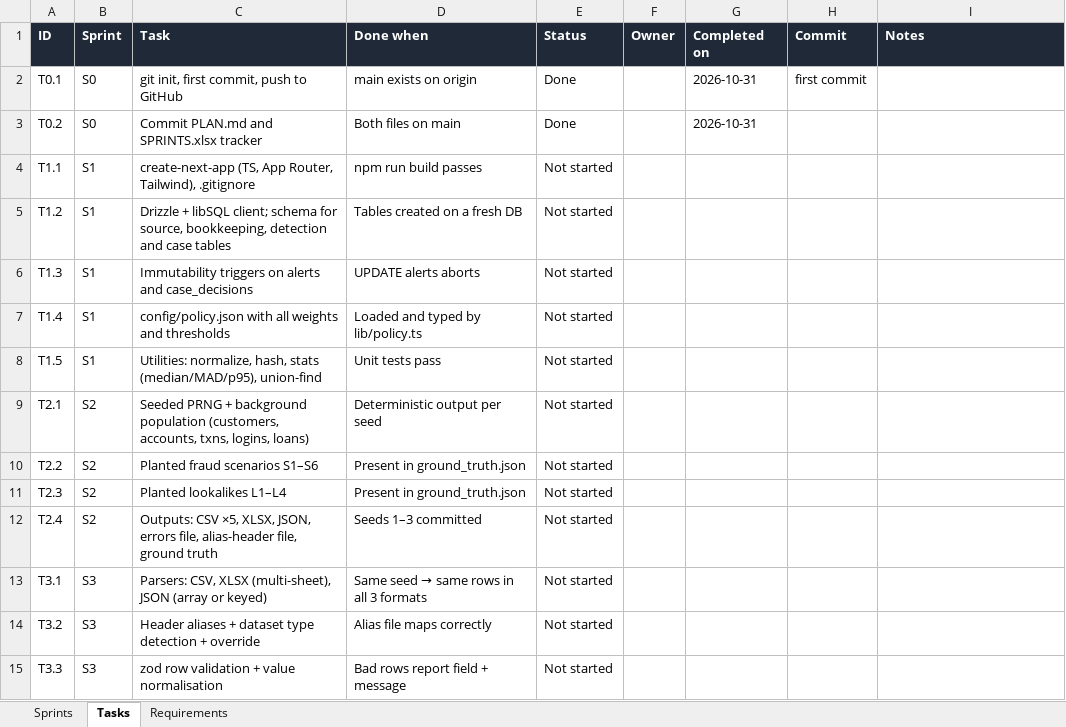
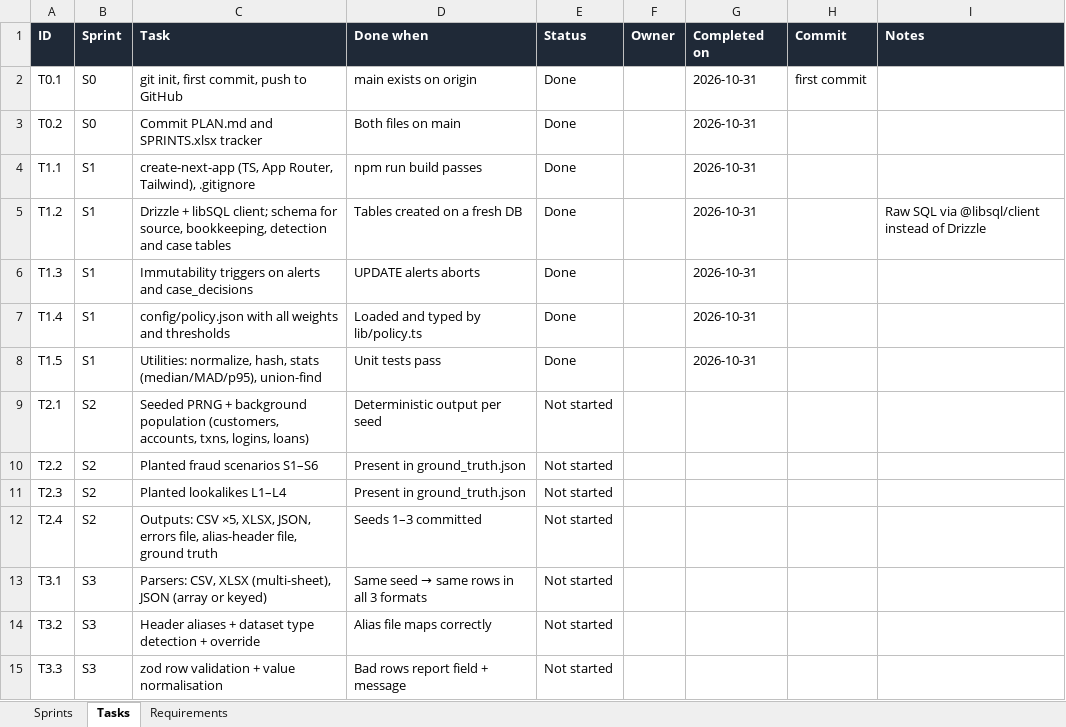
Before and after one commit to Thanush-41/Trace-X, an Excel workbook: SPRINTS.xlsx, sheet Tasks, drawn as a sheet; only a part is shown; values as stored, in another font and other column widths than the file's, no borders; conditional formats not drawn; the diff names each change by its address in the sheet, - before the commit and + after, or states it on an @@ line.

Commit message:
Sprint 1: Next.js scaffold, database schema, policy and utilities
- Next.js 16 app with Tailwind; libSQL client (local file or Turso)
- Schema for source data, import bookkeeping, alerts, cases, decisions
- Triggers make alerts, cases and decisions immutable
- config/policy.json holds every detector weight and threshold
- Normalisation, hashing, robust statistics and union-find utilities
- 15 vitest tests (utilities + DB integrity)

```diff
--- a/SPRINTS.xlsx (sheet Tasks)
+++ b/SPRINTS.xlsx (sheet Tasks)
-E4:E8 (Status): Not started
+E4:E8 (Status): Done
-G4:G8 (Completed on): (empty)
+G4:G8 (Completed on): 2026-10-31
-I5 (Notes): (empty)
+I5 (Notes): Raw SQL via @libsql/client instead of Drizzle
```
Also changed, not shown: sheet Sprints, sheet Requirements, 23 other files.
